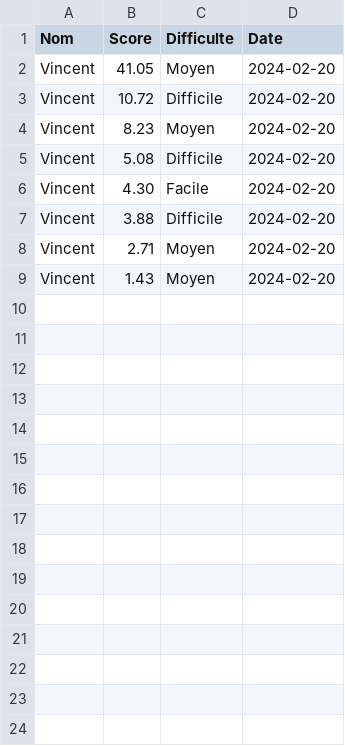
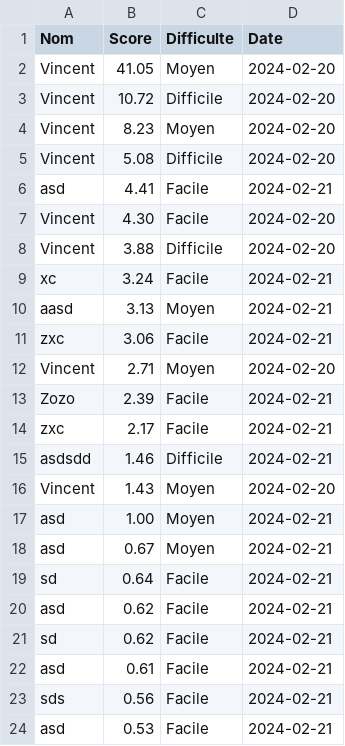
Before and after one commit to Genesisqc17/CarreRouge, a CSV file: Red_Square_Game/donnee/score.csv, drawn as a sheet; only a part is shown; the diff covers the shown part only; the diff names each change by its address in the sheet, - before the commit and + after, or states it on an @@ line.

```diff
--- a/Red_Square_Game/donnee/score.csv
+++ b/Red_Square_Game/donnee/score.csv
+row 6: asd | 4.41 | Facile | 2024-02-21
+row 9: xc | 3.24 | Facile | 2024-02-21
+row 10: aasd | 3.13 | Moyen | 2024-02-21
+row 11: zxc | 3.06 | Facile | 2024-02-21
+row 13: Zozo | 2.39 | Facile | 2024-02-21
+row 14: zxc | 2.17 | Facile | 2024-02-21
+row 15: asdsdd | 1.46 | Difficile | 2024-02-21
+row 17: asd | 1.00 | Moyen | 2024-02-21
+row 18: asd | 0.67 | Moyen | 2024-02-21
+row 19: sd | 0.64 | Facile | 2024-02-21
+row 20: asd | 0.62 | Facile | 2024-02-21
+row 21: sd | 0.62 | Facile | 2024-02-21
+row 22: asd | 0.61 | Facile | 2024-02-21
+row 23: sds | 0.56 | Facile | 2024-02-21
+row 24: asd | 0.53 | Facile | 2024-02-21
```
Also changed, not shown: 16 added rows elsewhere in this file, 3 other files.
